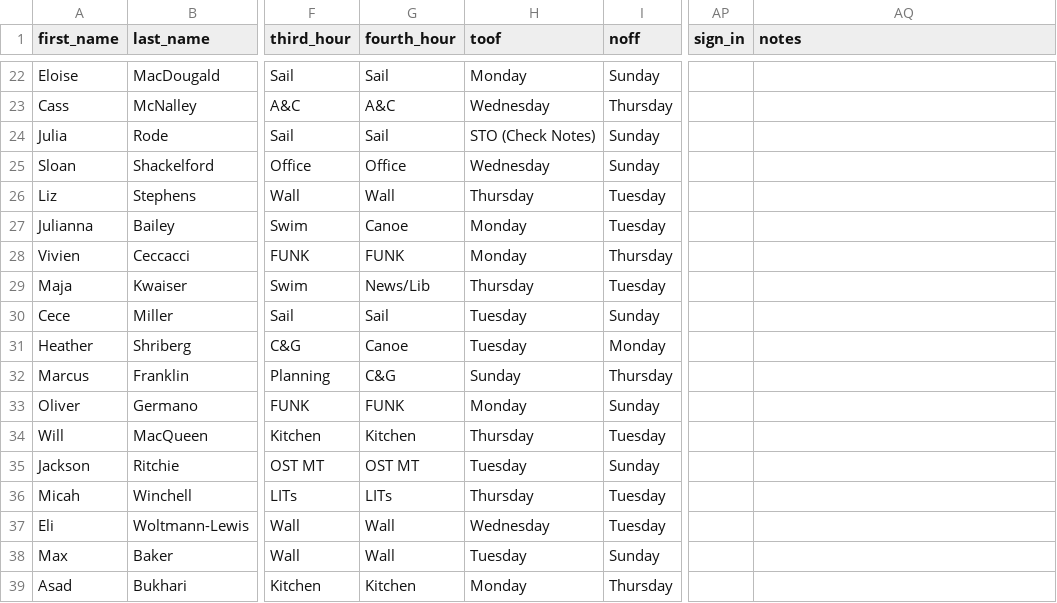
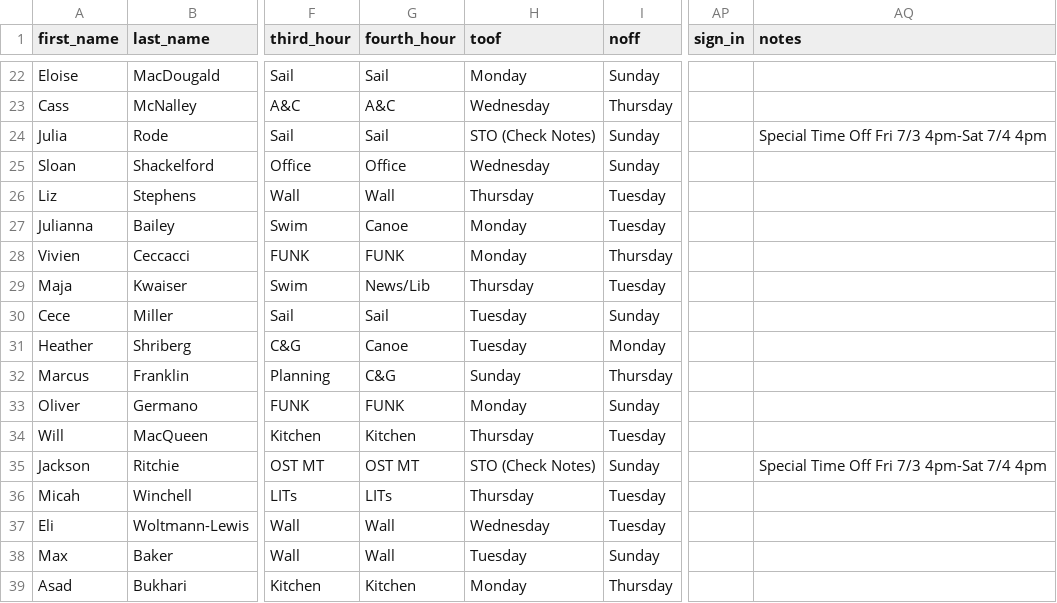
Before and after one commit to agreatquestion/agreatquestion.github.io, a CSV file: csv/staff.csv, drawn as a sheet; only a part is shown, gaps mark what is left out; the diff names each change by its address in the sheet, - before the commit and + after, or states it on an @@ line.

Commit message:
[IGNORE] Updated toofs

```diff
--- a/csv/staff.csv
+++ b/csv/staff.csv
-AQ24 (notes): (empty)
+AQ24 (notes): Special Time Off Fri 7/3 4pm-Sat 7/4 4pm
-H35 (toof): Tuesday
+H35 (toof): STO (Check Notes)
-AQ35 (notes): (empty)
+AQ35 (notes): Special Time Off Fri 7/3 4pm-Sat 7/4 4pm
```
Also changed, not shown: 1 other file.
